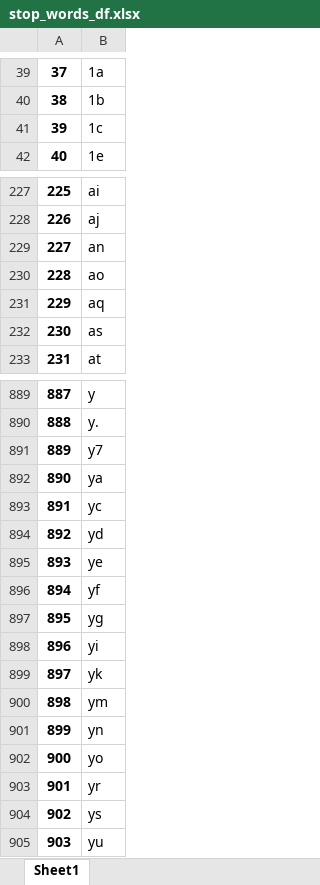
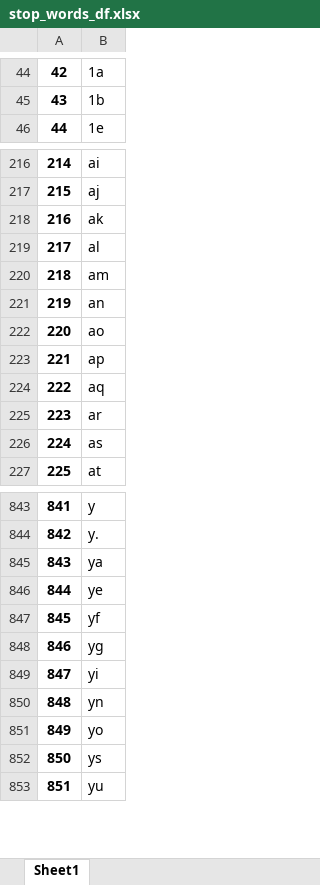
Before and after one commit to npr-nlp/npr-nlp-project, an Excel workbook: stop_words_df.xlsx, sheet Sheet1, drawn as a sheet; only a part is shown, gaps mark what is left out; values as stored, in another font and other column widths than the file's, no borders; removed rows and columns are numbered as before the commit, all else as after; the diff covers the shown part only; the diff names each change by its address in the sheet, - before the commit and + after, or states it on an @@ line.

```diff
--- a/stop_words_df.xlsx (sheet Sheet1)
+++ b/stop_words_df.xlsx (sheet Sheet1)
@@ column A renumbered between rows 7 and 862 @@
-row 41: 39 | 1c
+row 218: 216 | ak
+row 219: 217 | al
+row 220: 218 | am
+row 223: 221 | ap
+row 225: 223 | ar
-row 891: 889 | y7
-row 893: 891 | yc
-row 894: 892 | yd
-row 899: 897 | yk
-row 900: 898 | ym
-row 903: 901 | yr
```
Also changed, not shown: 59 added rows, 75 removed rows and 3 edited cells elsewhere in this sheet, 1 other file.
